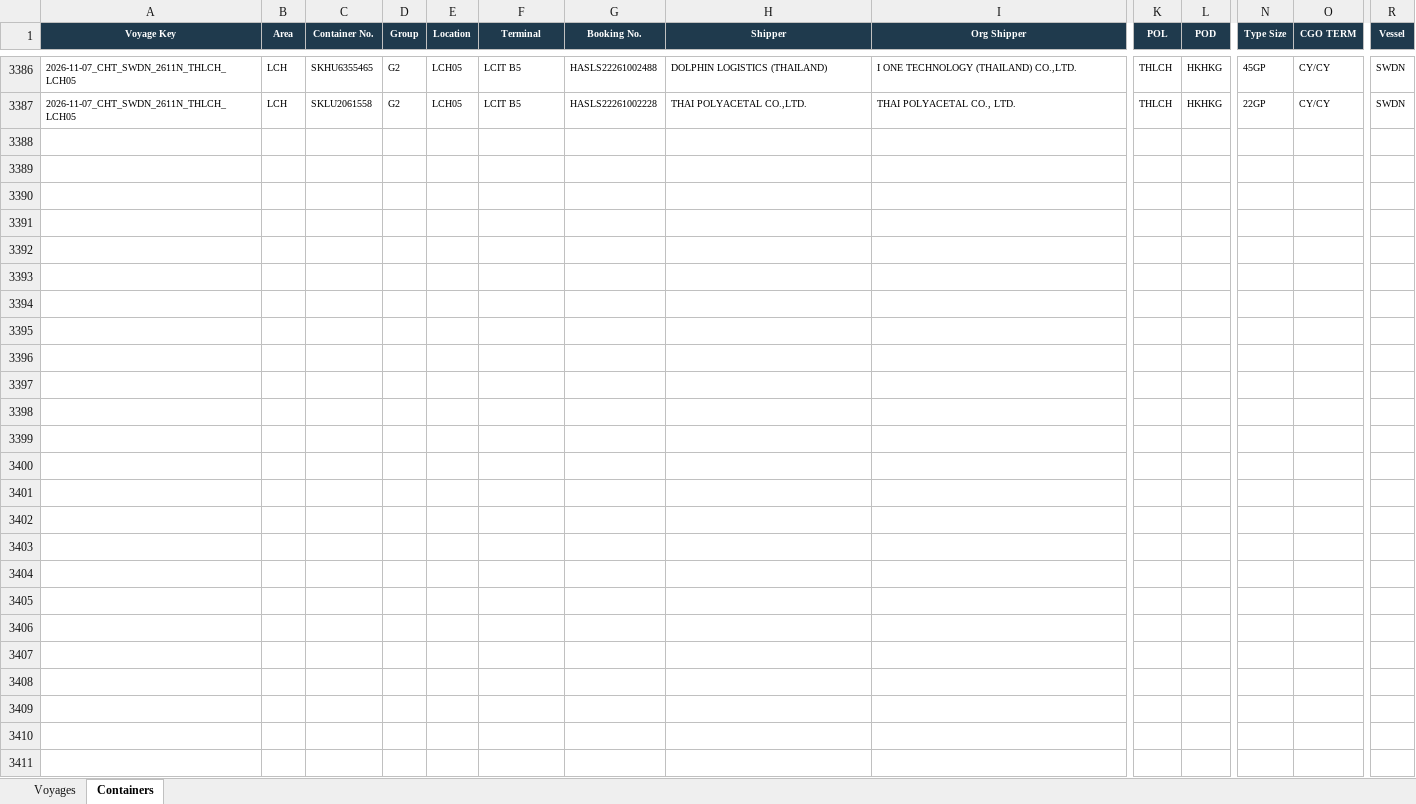
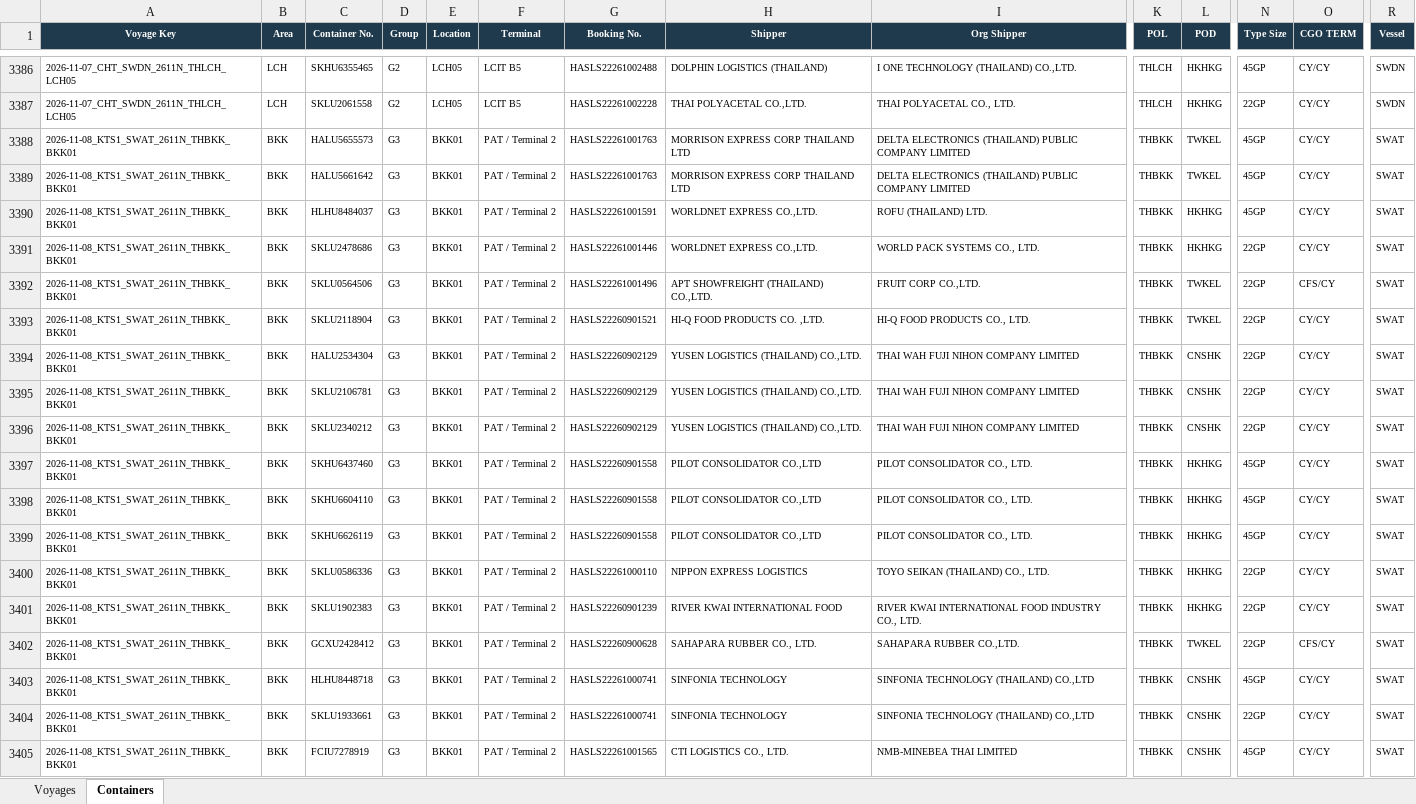
Before and after one commit to sirichai1265/hal-storage-calculator, an Excel workbook: DATABASE/STORAGE_DATABASE.xlsx, sheet Containers, drawn as a sheet; only a part is shown, gaps mark what is left out; values as stored, in another font and other column widths than the file's, no borders; rows hold the shown columns only; the diff covers the shown part only; the diff names each change by its address in the sheet, - before the commit and + after, or states it on an @@ line.

```diff
--- a/DATABASE/STORAGE_DATABASE.xlsx (sheet Containers)
+++ b/DATABASE/STORAGE_DATABASE.xlsx (sheet Containers)
+row 3388: 2026-11-08_KTS1_SWAT_2611N_THBKK_BKK01 | BKK | HALU5655573 | G3 | BKK01 | PAT / Terminal 2 | HASLS22261001763 | MORRISON EXPRESS CORP THAILAND LTD | DELTA ELECTRONICS (THAILAND) PUBLIC COMPANY LIMITED | THBKK | TWKEL | 45GP | CY/CY | SWAT
+row 3389: 2026-11-08_KTS1_SWAT_2611N_THBKK_BKK01 | BKK | HALU5661642 | G3 | BKK01 | PAT / Terminal 2 | HASLS22261001763 | MORRISON EXPRESS CORP THAILAND LTD | DELTA ELECTRONICS (THAILAND) PUBLIC COMPANY LIMITED | THBKK | TWKEL | 45GP | CY/CY | SWAT
+row 3390: 2026-11-08_KTS1_SWAT_2611N_THBKK_BKK01 | BKK | HLHU8484037 | G3 | BKK01 | PAT / Terminal 2 | HASLS22261001591 | WORLDNET EXPRESS CO.,LTD. | ROFU (THAILAND) LTD. | THBKK | HKHKG | 45GP | CY/CY | SWAT
+row 3391: 2026-11-08_KTS1_SWAT_2611N_THBKK_BKK01 | BKK | SKLU2478686 | G3 | BKK01 | PAT / Terminal 2 | HASLS22261001446 | WORLDNET EXPRESS CO.,LTD. | WORLD PACK SYSTEMS CO., LTD. | THBKK | HKHKG | 22GP | CY/CY | SWAT
+row 3392: 2026-11-08_KTS1_SWAT_2611N_THBKK_BKK01 | BKK | SKLU0564506 | G3 | BKK01 | PAT / Terminal 2 | HASLS22261001496 | APT SHOWFREIGHT (THAILAND) CO.,LTD. | FRUIT CORP CO.,LTD. | THBKK | TWKEL | 22GP | CFS/CY | SWAT
+row 3393: 2026-11-08_KTS1_SWAT_2611N_THBKK_BKK01 | BKK | SKLU2118904 | G3 | BKK01 | PAT / Terminal 2 | HASLS22260901521 | HI-Q FOOD PRODUCTS CO. ,LTD. | HI-Q FOOD PRODUCTS CO., LTD. | THBKK | TWKEL | 22GP | CY/CY | SWAT
+row 3394: 2026-11-08_KTS1_SWAT_2611N_THBKK_BKK01 | BKK | HALU2534304 | G3 | BKK01 | PAT / Terminal 2 | HASLS22260902129 | YUSEN LOGISTICS (THAILAND) CO.,LTD. | THAI WAH FUJI NIHON COMPANY LIMITED | THBKK | CNSHK | 22GP | CY/CY | SWAT
+row 3395: 2026-11-08_KTS1_SWAT_2611N_THBKK_BKK01 | BKK | SKLU2106781 | G3 | BKK01 | PAT / Terminal 2 | HASLS22260902129 | YUSEN LOGISTICS (THAILAND) CO.,LTD. | THAI WAH FUJI NIHON COMPANY LIMITED | THBKK | CNSHK | 22GP | CY/CY | SWAT
+row 3396: 2026-11-08_KTS1_SWAT_2611N_THBKK_BKK01 | BKK | SKLU2340212 | G3 | BKK01 | PAT / Terminal 2 | HASLS22260902129 | YUSEN LOGISTICS (THAILAND) CO.,LTD. | THAI WAH FUJI NIHON COMPANY LIMITED | THBKK | CNSHK | 22GP | CY/CY | SWAT
+row 3397: 2026-11-08_KTS1_SWAT_2611N_THBKK_BKK01 | BKK | SKHU6437460 | G3 | BKK01 | PAT / Terminal 2 | HASLS22260901558 | PILOT CONSOLIDATOR CO.,LTD | PILOT CONSOLIDATOR CO., LTD. | THBKK | HKHKG | 45GP | CY/CY | SWAT
+row 3398: 2026-11-08_KTS1_SWAT_2611N_THBKK_BKK01 | BKK | SKHU6604110 | G3 | BKK01 | PAT / Terminal 2 | HASLS22260901558 | PILOT CONSOLIDATOR CO.,LTD | PILOT CONSOLIDATOR CO., LTD. | THBKK | HKHKG | 45GP | CY/CY | SWAT
+row 3399: 2026-11-08_KTS1_SWAT_2611N_THBKK_BKK01 | BKK | SKHU6626119 | G3 | BKK01 | PAT / Terminal 2 | HASLS22260901558 | PILOT CONSOLIDATOR CO.,LTD | PILOT CONSOLIDATOR CO., LTD. | THBKK | HKHKG | 45GP | CY/CY | SWAT
+row 3400: 2026-11-08_KTS1_SWAT_2611N_THBKK_BKK01 | BKK | SKLU0586336 | G3 | BKK01 | PAT / Terminal 2 | HASLS22261000110 | NIPPON EXPRESS LOGISTICS | TOYO SEIKAN (THAILAND) CO., LTD. | THBKK | HKHKG | 22GP | CY/CY | SWAT
+row 3401: 2026-11-08_KTS1_SWAT_2611N_THBKK_BKK01 | BKK | SKLU1902383 | G3 | BKK01 | PAT / Terminal 2 | HASLS22260901239 | RIVER KWAI INTERNATIONAL FOOD | RIVER KWAI INTERNATIONAL FOOD INDUSTRY CO., LTD. | THBKK | HKHKG | 22GP | CY/CY | SWAT
+row 3402: 2026-11-08_KTS1_SWAT_2611N_THBKK_BKK01 | BKK | GCXU2428412 | G3 | BKK01 | PAT / Terminal 2 | HASLS22260900628 | SAHAPARA RUBBER CO., LTD. | SAHAPARA RUBBER CO.,LTD. | THBKK | TWKEL | 22GP | CFS/CY | SWAT
+row 3403: 2026-11-08_KTS1_SWAT_2611N_THBKK_BKK01 | BKK | HLHU8448718 | G3 | BKK01 | PAT / Terminal 2 | HASLS22261000741 | SINFONIA TECHNOLOGY | SINFONIA TECHNOLOGY (THAILAND) CO.,LTD | THBKK | CNSHK | 45GP | CY/CY | SWAT
+row 3404: 2026-11-08_KTS1_SWAT_2611N_THBKK_BKK01 | BKK | SKLU1933661 | G3 | BKK01 | PAT / Terminal 2 | HASLS22261000741 | SINFONIA TECHNOLOGY | SINFONIA TECHNOLOGY (THAILAND) CO.,LTD | THBKK | CNSHK | 22GP | CY/CY | SWAT
+row 3405: 2026-11-08_KTS1_SWAT_2611N_THBKK_BKK01 | BKK | FCIU7278919 | G3 | BKK01 | PAT / Terminal 2 | HASLS22261001565 | CTI LOGISTICS CO., LTD. | NMB-MINEBEA THAI LIMITED | THBKK | CNSHK | 45GP | CY/CY | SWAT
```
Also changed, not shown: 32 added rows elsewhere in this sheet, sheet Voyages, 6 other files.
